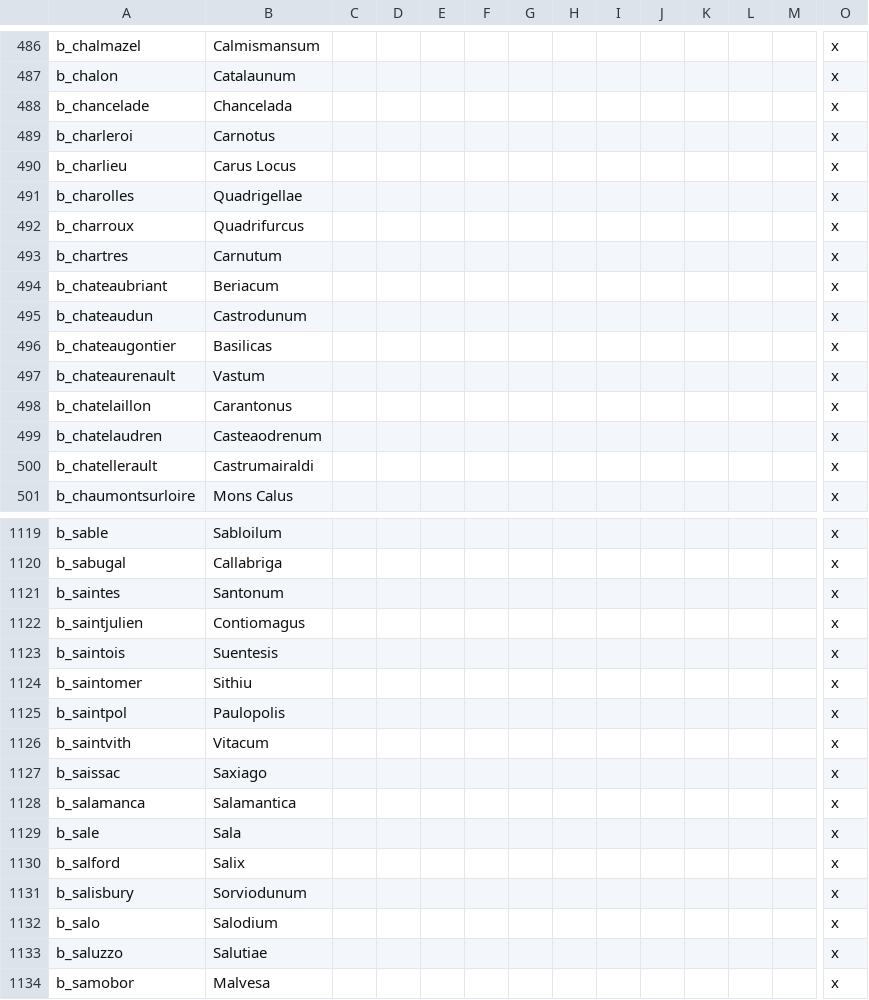
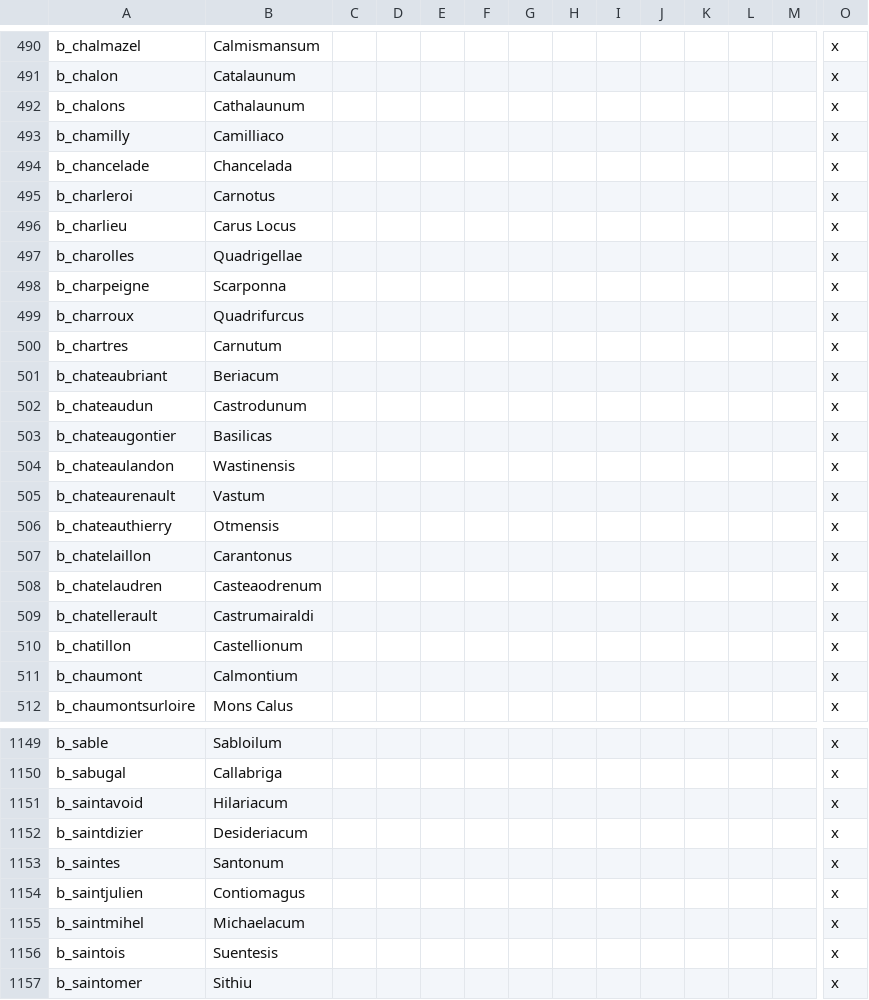
Before and after one commit to Ofaloaf/GothLP, a CSV file: localisation/00_Attila_title_misc_overrides.csv, drawn as a sheet; only a part is shown, gaps mark what is left out; the shorter side is filled out with more unchanged rows; rows hold the shown columns only; the diff covers the shown part only; the diff names each change by its address in the sheet, - before the commit and + after, or states it on an @@ line.

Commit message:
Localisation work!
-More holdings in Gallia now have Latin names
-Jihad activation moved from 900 back to 800
-a few Valgautic names added

```diff
--- a/localisation/00_Attila_title_misc_overrides.csv
+++ b/localisation/00_Attila_title_misc_overrides.csv
+row 492: b_chalons | Cathalaunum |  |  |  |  |  |  |  |  |  |  |  | x
+row 493: b_chamilly | Camilliaco |  |  |  |  |  |  |  |  |  |  |  | x
+row 498: b_charpeigne | Scarponna |  |  |  |  |  |  |  |  |  |  |  | x
+row 504: b_chateaulandon | Wastinensis |  |  |  |  |  |  |  |  |  |  |  | x
+row 506: b_chateauthierry | Otmensis |  |  |  |  |  |  |  |  |  |  |  | x
+row 510: b_chatillon | Castellionum |  |  |  |  |  |  |  |  |  |  |  | x
+row 511: b_chaumont | Calmontium |  |  |  |  |  |  |  |  |  |  |  | x
+row 1151: b_saintavoid | Hilariacum |  |  |  |  |  |  |  |  |  |  |  | x
+row 1152: b_saintdizier | Desideriacum |  |  |  |  |  |  |  |  |  |  |  | x
+row 1155: b_saintmihel | Michaelacum |  |  |  |  |  |  |  |  |  |  |  | x
```
Also changed, not shown: 33 added rows elsewhere in this file, 4 other files.
